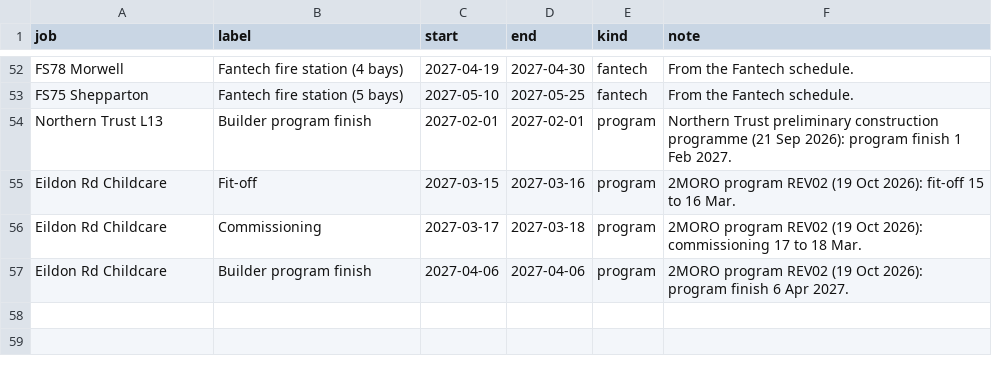
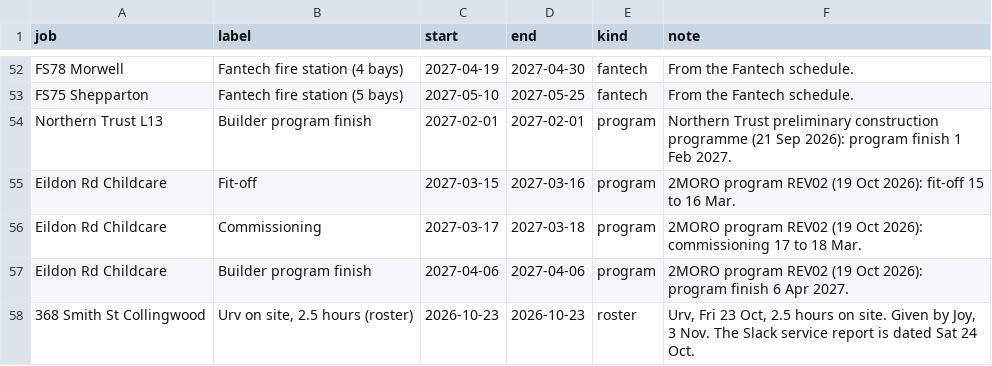
Before and after one commit to vpstock/vp-program-scheduler, a CSV file: data/cal_events.csv, drawn as a sheet; only a part is shown, gaps mark what is left out.

```diff
--- a/data/cal_events.csv
+++ b/data/cal_events.csv
@@ -57 +57,2 @@ Eildon Rd Childcare,Commissioning,2027-03-17,2027-03-18,program,2MORO program RE
 Eildon Rd Childcare,Builder program finish,2027-04-06,2027-04-06,program,2MORO program REV02 (19 Oct 2026): program finish 6 Apr 2027.
+368 Smith St Collingwood,"Urv on site, 2.5 hours (roster)",2026-10-23,2026-10-23,roster,"Urv, Fri 23 Oct, 2.5 hours on site. Given by Joy, 3 Nov. The Slack service report is dated Sat 24 Oct."
```
Also changed, not shown: 11 other files.
